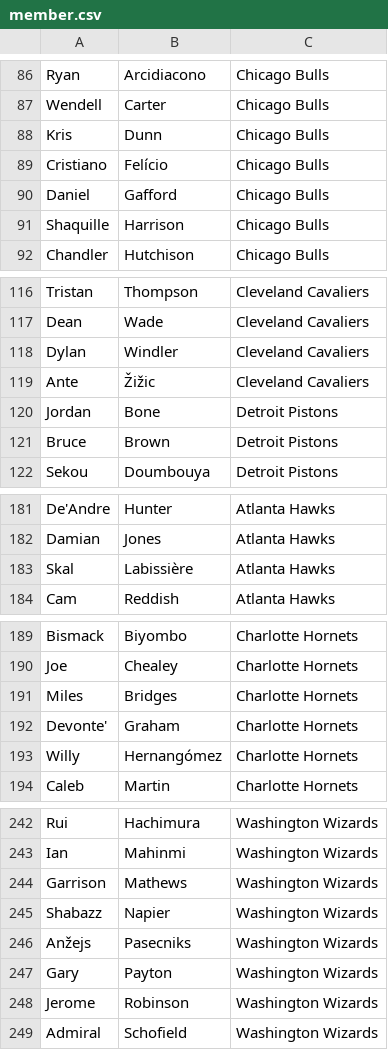
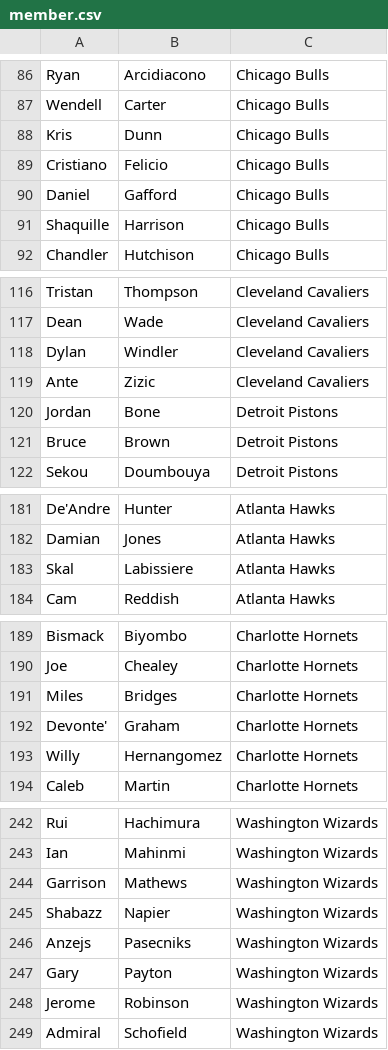
Before and after one commit to thomas-yee/NBA-mini-database, a CSV file: CSV Files/member.csv, drawn as a sheet; only a part is shown, gaps mark what is left out; the diff covers the shown part only; the diff names each change by its address in the sheet, - before the commit and + after, or states it on an @@ line.

```diff
--- a/CSV Files/member.csv
+++ b/CSV Files/member.csv
-B89: Felício
+B89: Felicio
-B119: Žižic
+B119: Zizic
-B183: Labissière
+B183: Labissiere
-B193: Hernangómez
+B193: Hernangomez
-A246: Anžejs
+A246: Anzejs
```
Also changed, not shown: 13 edited cells elsewhere in this file, CSV Files/player.csv, 4 other files.
